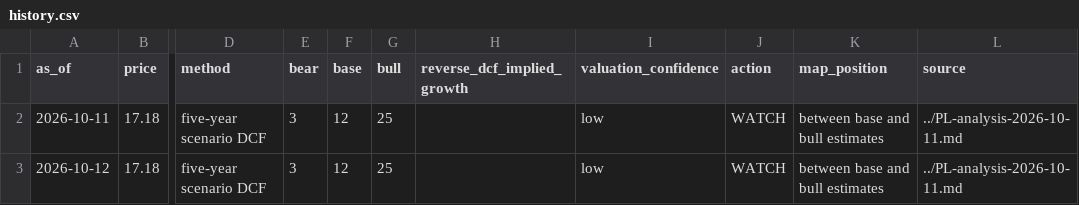
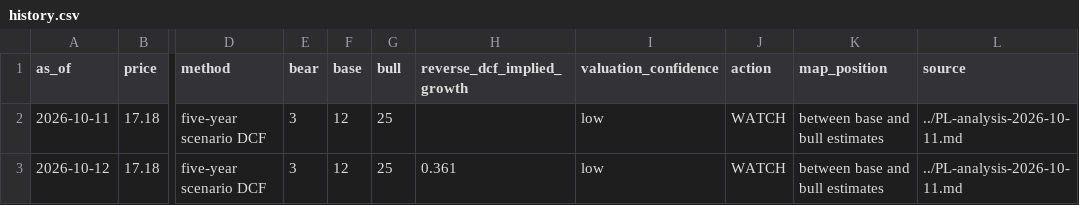
Before and after one commit to ericeric0101/claude-code-finance, a CSV file: research/PL/valuation/history.csv, drawn as a sheet; only a part is shown, gaps mark what is left out; the diff names each change by its address in the sheet, - before the commit and + after, or states it on an @@ line.

```diff
--- a/research/PL/valuation/history.csv
+++ b/research/PL/valuation/history.csv
-H3 (reverse_dcf_implied_growth): (empty)
+H3 (reverse_dcf_implied_growth): 0.361
```
Also changed, not shown: 8 other files.
